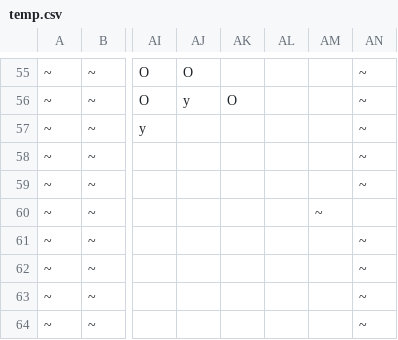
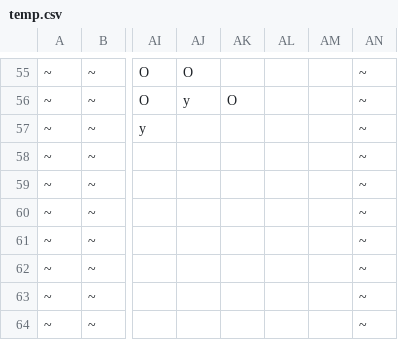
Before and after one commit to rafaelribeiro1510/ASCIIValley, a CSV file: resources/temp.csv, drawn as a sheet; only a part is shown, gaps mark what is left out; the diff names each change by its address in the sheet, - before the commit and + after, or states it on an @@ line.

```diff
--- a/resources/temp.csv
+++ b/resources/temp.csv
-AM60: ~
+AM60: (empty)
-AN60: (empty)
+AN60: ~
```
Also changed, not shown: 1 other file.
